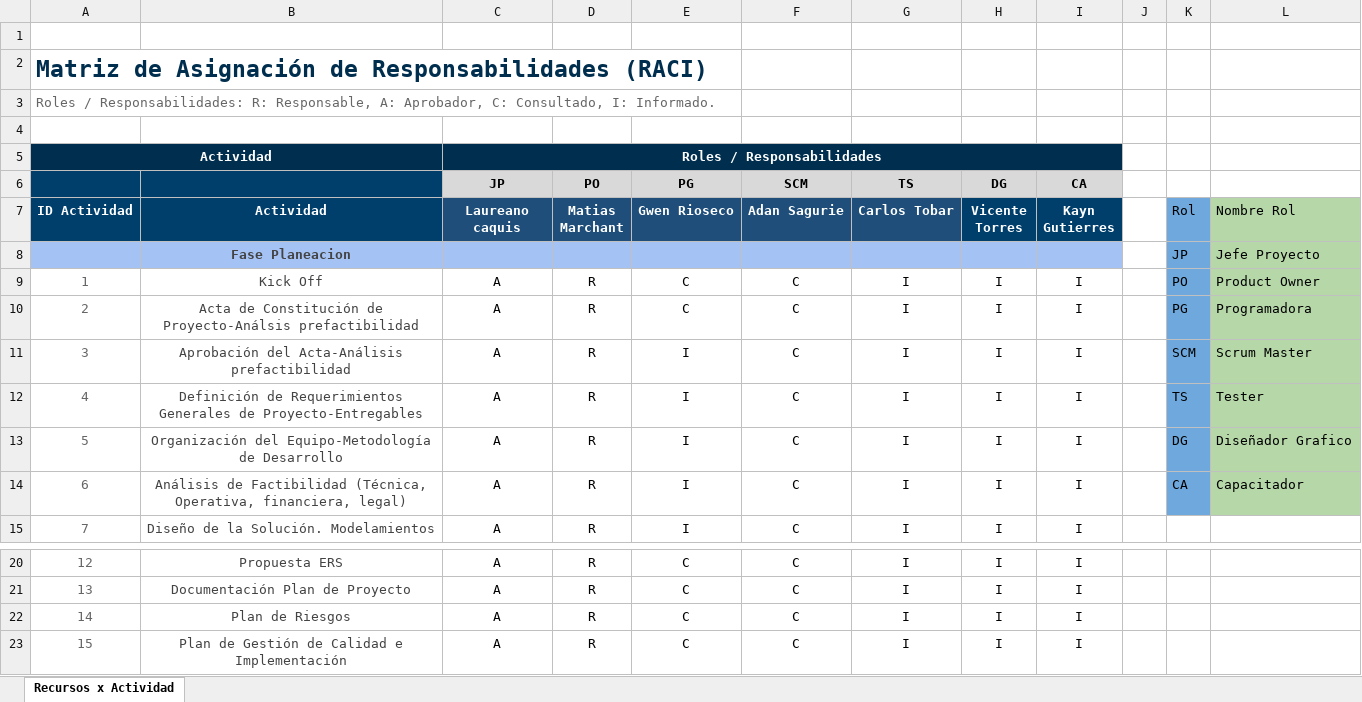
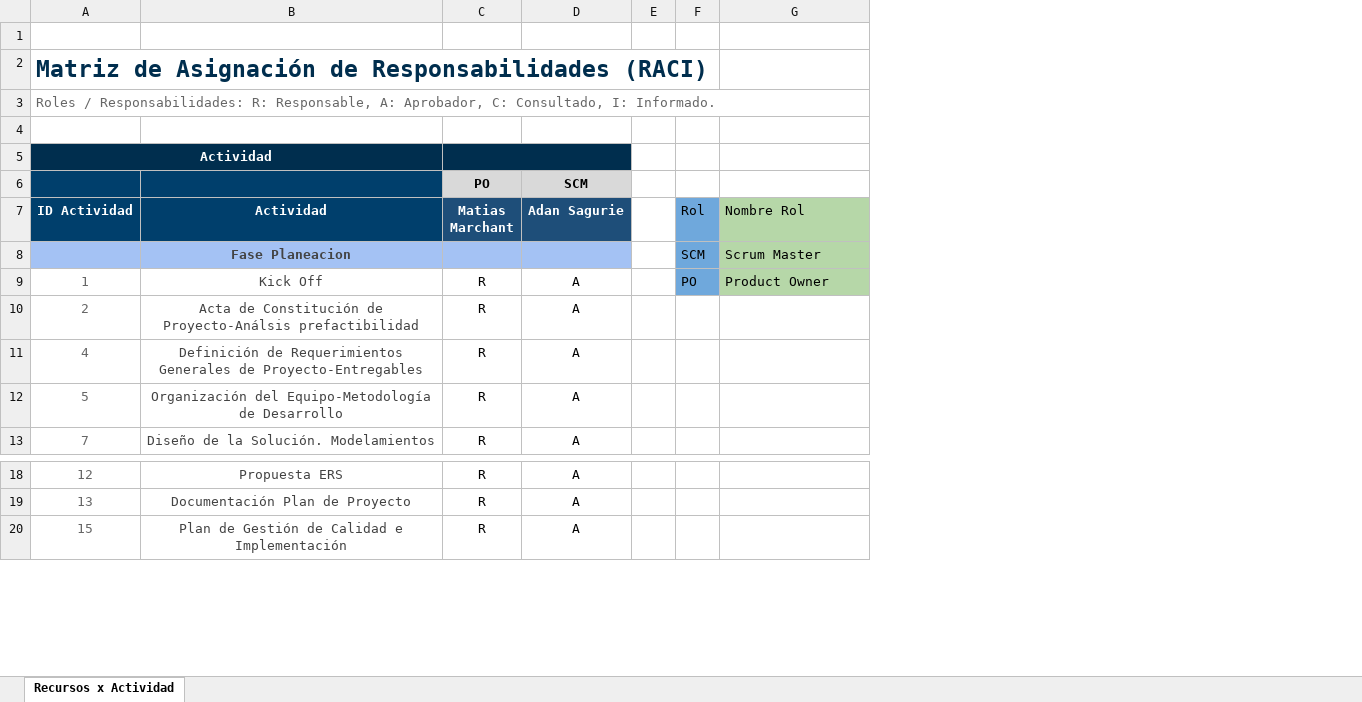
Before and after one commit to S4kki95/PTY4614-704D-G4, an Excel workbook: Fase 1 planificacion/Evidencias Proyecto/Evidencias de documentacion/Matriz de Responsabilidad RACI (1).xlsx, sheet Recursos x Actividad, drawn as a sheet; only a part is shown, gaps mark what is left out; values as stored, in another font and other column widths than the file's, no borders; charts and pictures not drawn; removed rows and columns are numbered as before the commit, all else as after; the diff covers the shown part only; the diff names each change by its address in the sheet, - before the commit and + after, or states it on an @@ line.

```diff
--- a/Fase 1 planificacion/Evidencias Proyecto/Evidencias de documentacion/Matriz de Responsabilidad RACI (1).xlsx (sheet Recursos x Actividad)
+++ b/Fase 1 planificacion/Evidencias Proyecto/Evidencias de documentacion/Matriz de Responsabilidad RACI (1).xlsx (sheet Recursos x Actividad)
+column C (Matias Marchant), row 6: PO; rows 9-13: all R; rows 18-20: all R
-column D (Matias Marchant), row 6: PO; rows 9-10: R | R; rows 12-13: R | R; row 15: R; rows 20-21: R | R; row 23: R
-column E (Gwen Rioseco), row 6: PG; rows 9-10: C | C; rows 12-13: I | I; row 15: I; rows 20-21: C | C; row 23: C
-column F (Adan Sagurie), row 6: SCM; rows 9-10: C | C; rows 12-13: C | C; row 15: C; rows 20-21: C | C; row 23: C
-column G (Carlos Tobar), row 6: TS; rows 9-10: I | I; rows 12-13: I | I; row 15: I; rows 20-21: I | I; row 23: I
-column H (Vicente Torres), row 6: DG; rows 9-10: I | I; rows 12-13: I | I; row 15: I; rows 20-21: I | I; row 23: I
-column I (Kayn Gutierres), row 6: CA; rows 9-10: I | I; rows 12-13: I | I; row 15: I; rows 20-21: I | I; row 23: I
-D5 (Adan Sagurie): Roles / Responsabilidades
+D5 (Adan Sagurie): (empty)
-D5 fill: #002E4E
+D5 fill: none
-C5:I5 merged
-D6 (Adan Sagurie): JP
+D6 (Adan Sagurie): SCM
-D7: Laureano caquis
+D7: Adan Sagurie
-row 8:  | Fase Planeacion |  |  |  |  |  |  |  |  | JP | Jefe Proyecto
+row 8:  | Fase Planeacion |  |  |  | SCM | Scrum Master
-F10 (Rol): PG
+F10 (Rol): (empty)
-F10 fill: #6FA8DC
+F10 fill: none
-G10 (Nombre Rol): Programadora
+G10 (Nombre Rol): (empty)
-G10 fill: #B6D7A8
+G10 fill: none
-row 11: 3 | Aprobación del Acta-Análisis prefactibilidad | A | R | I | C | I | I | I |  | SCM | Scrum Master
-F11 (Rol): TS
+F11 (Rol): (empty)
-F11:F12 fill: #6FA8DC
+F11:F12 fill: none
-G11 (Nombre Rol): Tester
+G11 (Nombre Rol): (empty)
-G11:G12 fill: #B6D7A8
+G11:G12 fill: none
-F12 (Rol): DG
+F12 (Rol): (empty)
-G12 (Nombre Rol): Diseñador Grafico
+G12 (Nombre Rol): (empty)
-row 14: 6 | Análisis de Factibilidad (Técnica, Operativa, financiera, legal) | A | R | I | C | I | I | I |  | CA | Capacitador
-row 22: 14 | Plan de Riesgos | A | R | C | C | I | I | I
```
Also changed, not shown: 11 added rows, 8 removed rows and 17 edited cells elsewhere in this sheet, formulas that keep their value, Fase 1 planificacion/Evidencias Proyecto/Evidencias de documentacion/Gantt.xlsx, Fase 1 planificacion/Evidencias Proyecto/Evidencias de documentacion/Roadmap del proyecto.xlsx, 13 other files.
